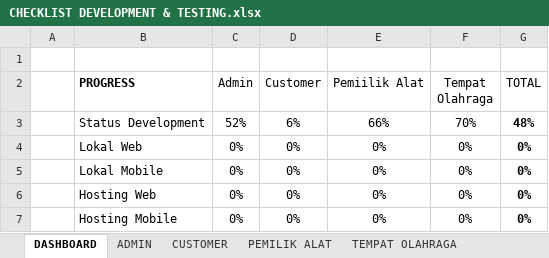
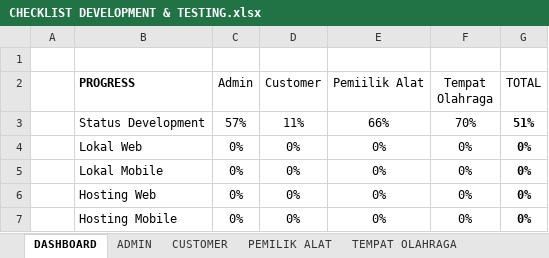
Before and after one commit to mariayerossi/TugasAkhir_Jiayoouu, an Excel workbook: CHECKLIST DEVELOPMENT & TESTING.xlsx, sheet DASHBOARD, drawn as a sheet; values as stored, in another font and other column widths than the file's, no borders; table styles not drawn; the diff names each change by its address in the sheet, - before the commit and + after, or states it on an @@ line.

```diff
--- a/CHECKLIST DEVELOPMENT & TESTING.xlsx (sheet DASHBOARD)
+++ b/CHECKLIST DEVELOPMENT & TESTING.xlsx (sheet DASHBOARD)
-C3 (Admin): 52%
+C3 (Admin): 57%
-D3 (Customer): 6%
+D3 (Customer): 11%
-G3 (TOTAL): 48%
+G3 (TOTAL): 51%
```
Also changed, not shown: sheet CUSTOMER, sheet ADMIN, 2 other files.
